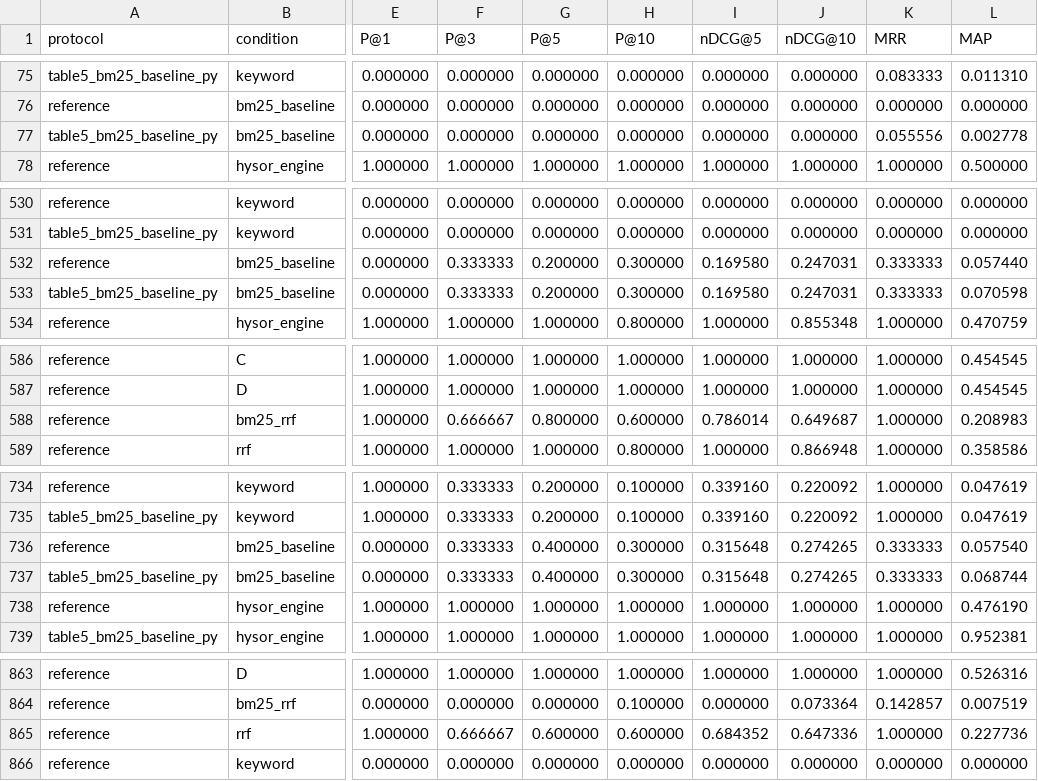
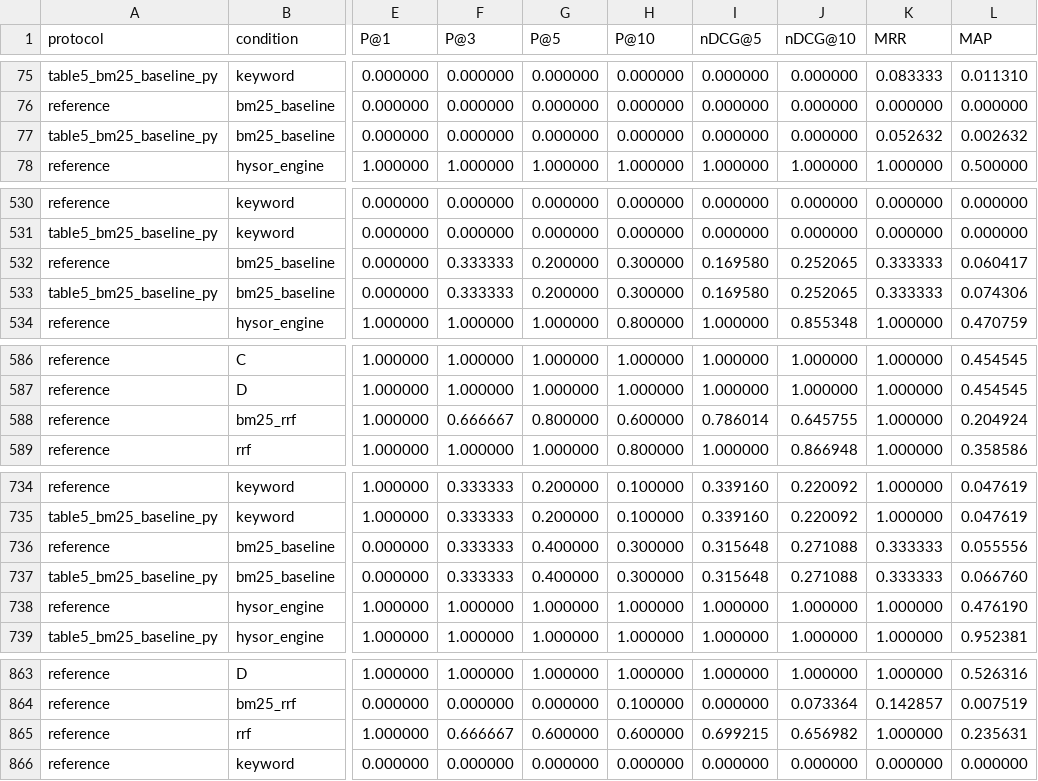
Before and after one commit to vasantha23wp1210/hysor, a CSV file: recheck/output/per_query_metrics.csv, drawn as a sheet; only a part is shown, gaps mark what is left out; the diff covers the shown part only; the diff names each change by its address in the sheet, - before the commit and + after, or states it on an @@ line.

```diff
--- a/recheck/output/per_query_metrics.csv
+++ b/recheck/output/per_query_metrics.csv
-K77 (MRR): 0.055556
+K77 (MRR): 0.052632
-L77 (MAP): 0.002778
+L77 (MAP): 0.002632
-J532:J533 (nDCG@10): 0.247031
+J532:J533 (nDCG@10): 0.252065
-L532 (MAP): 0.057440
+L532 (MAP): 0.060417
-L533 (MAP): 0.070598
+L533 (MAP): 0.074306
-J588 (nDCG@10): 0.649687
+J588 (nDCG@10): 0.645755
-L588 (MAP): 0.208983
+L588 (MAP): 0.204924
-J736:J737 (nDCG@10): 0.274265
+J736:J737 (nDCG@10): 0.271088
-L736 (MAP): 0.057540
+L736 (MAP): 0.055556
-L737 (MAP): 0.068744
+L737 (MAP): 0.066760
-I865 (nDCG@5): 0.684352
+I865 (nDCG@5): 0.699215
-J865 (nDCG@10): 0.647336
+J865 (nDCG@10): 0.656982
-L865 (MAP): 0.227736
+L865 (MAP): 0.235631
```
Also changed, not shown: 37 edited cells elsewhere in this file, recheck/output/bm25_tie_order_per_query.csv, recheck/output/bm25_tie_order_summary.csv, 9 other files.
